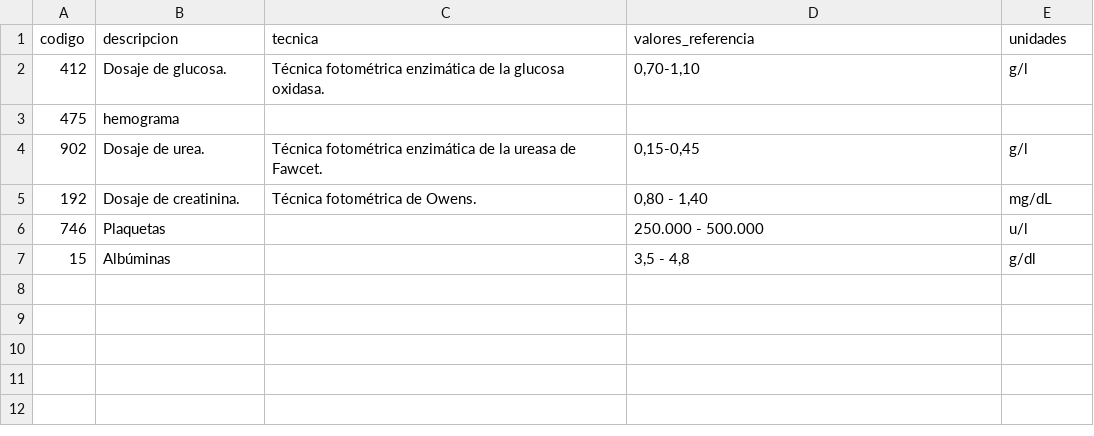
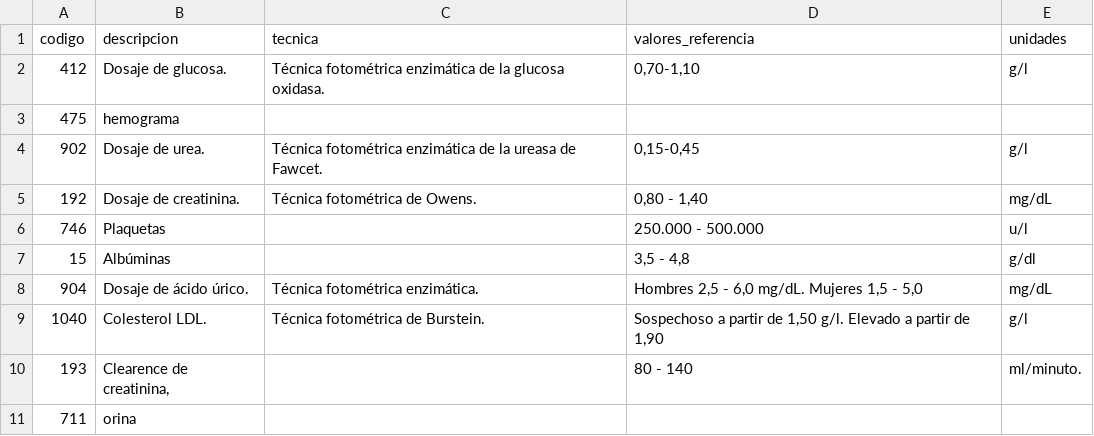
Before and after one commit to ivan2003sr/InformeAnalisis, a CSV file: data/analisis_definiciones.csv, drawn as a sheet; the diff names each change by its address in the sheet, - before the commit and + after, or states it on an @@ line.

Commit message:
Se actualizan subanálisis. se agregan valores por defecto.
 Changes to be committed:
	modified:   data/analisis_definiciones.csv
	modified:   data/subanalisis.csv
	modified:   gui/__pycache__/subanalisis_modal.cpython-311.pyc
	modified:   gui/__pycache__/widgets.cpython-311.pyc
	modified:   gui/subanalisis_modal.py
	modified:   gui/widgets.py
	modified:   logic/__pycache__/analisis.cpython-311.pyc
	modified:   logic/__pycache__/informes.cpython-311.pyc
	modified:   logic/analisis.py
	modified:   logic/informes.py

```diff
--- a/data/analisis_definiciones.csv
+++ b/data/analisis_definiciones.csv
+row 8: 904 | Dosaje de ácido úrico. | Técnica fotométrica enzimática. | Hombres 2,5 - 6,0 mg/dL. Mujeres 1,5 - 5,0 | mg/dL
+row 9: 1040 | Colesterol LDL. | Técnica fotométrica de Burstein. | Sospechoso a partir de 1,50 g/l. Elevado a partir de 1,90 | g/l
+row 10: 193 | Clearence de creatinina, |  | 80 - 140 | ml/minuto.
+row 11: 711 | orina
```
Also changed, not shown: data/subanalisis.csv, 4 other files.
